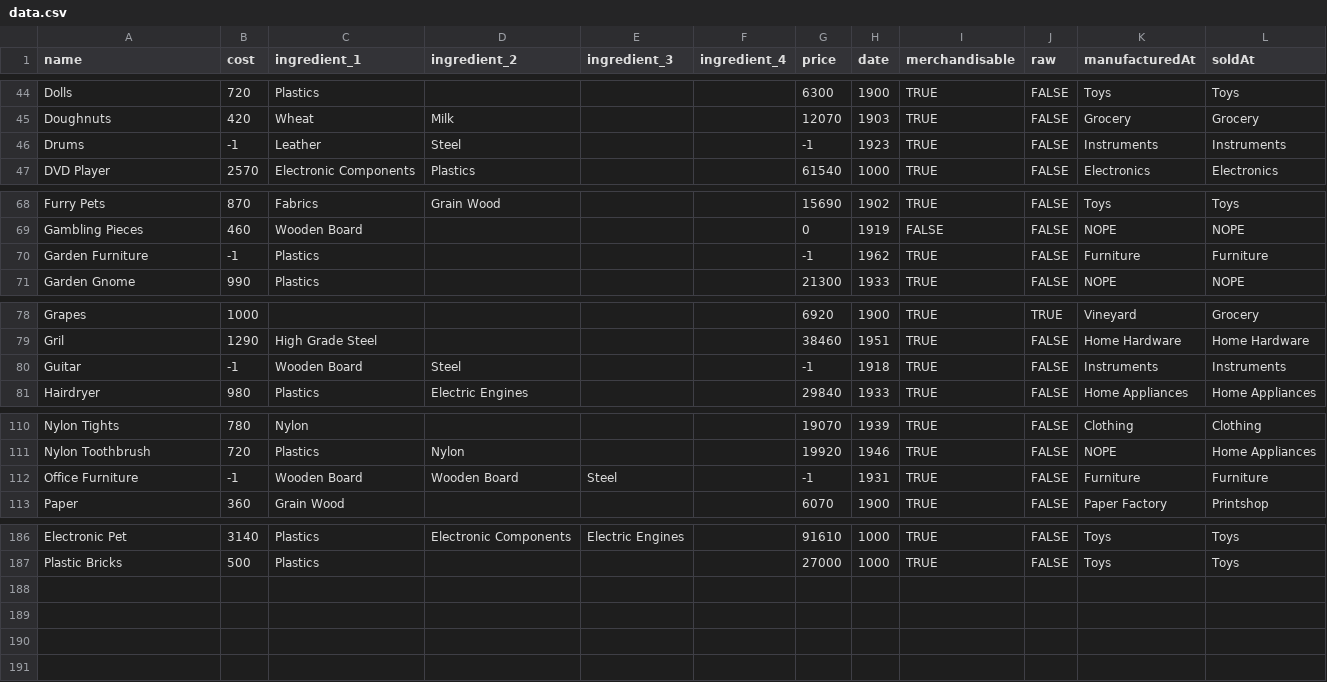
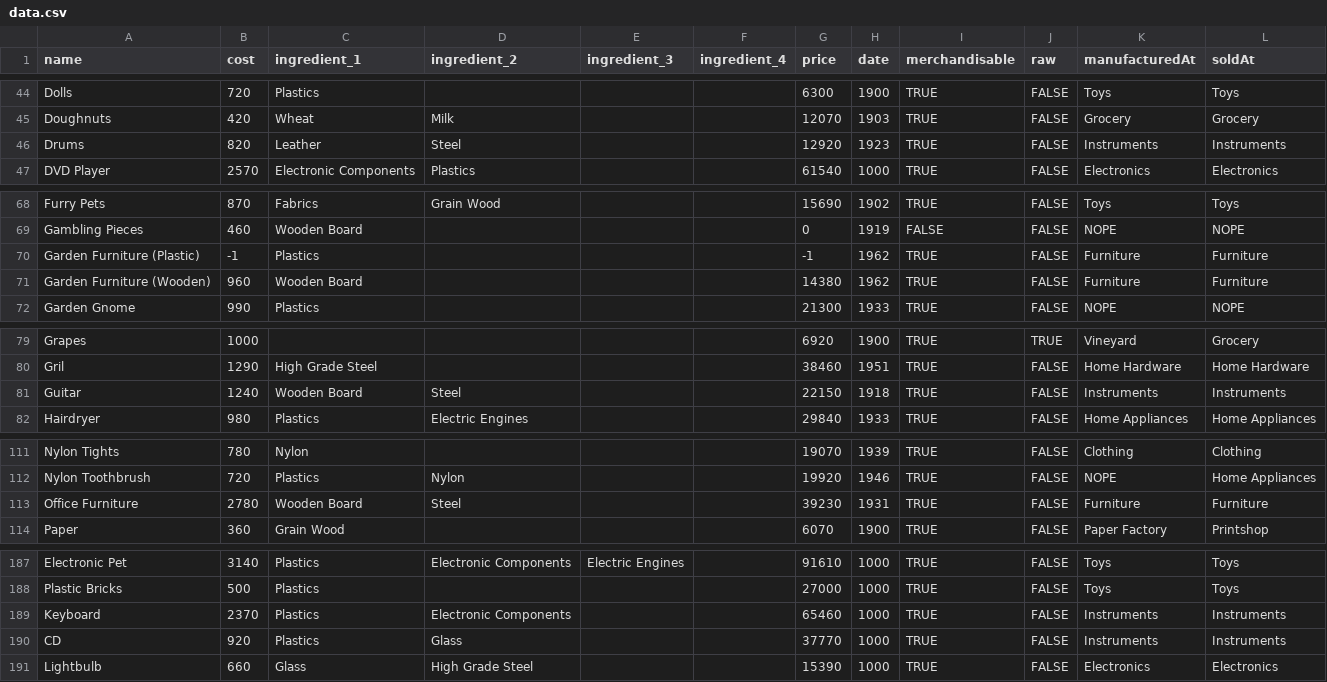
Before and after one commit to kubarium/industry-giant-2, a CSV file: src/data.csv, drawn as a sheet; only a part is shown, gaps mark what is left out.

Commit message:
fixes icons and adds more data

```diff
--- a/src/data.csv
+++ b/src/data.csv
@@ -45,3 +45,3 @@ Dolls	720	Plastics				6300	1900	TRUE	FALSE	Toys	Toys
 Doughnuts	420	Wheat	Milk			12070	1903	TRUE	FALSE	Grocery	Grocery
-Drums	-1	Leather	Steel			-1	1923	TRUE	FALSE	Instruments	Instruments
+Drums	820	Leather	Steel			12920	1923	TRUE	FALSE	Instruments	Instruments
 DVD Player	2570	Electronic Components	Plastics			61540	1000	TRUE	FALSE	Electronics	Electronics
@@ -69,3 +69,4 @@ Furry Pets	870	Fabrics	Grain Wood			15690	1902	TRUE	FALSE	Toys	Toys
 Gambling Pieces	460	Wooden Board				0	1919	FALSE	FALSE	NOPE	NOPE
-Garden Furniture	-1	Plastics				-1	1962	TRUE	FALSE	Furniture	Furniture
+Garden Furniture (Plastic)	-1	Plastics				-1	1962	TRUE	FALSE	Furniture	Furniture
+Garden Furniture (Wooden)	960	Wooden Board				14380	1962	TRUE	FALSE	Furniture	Furniture
 Garden Gnome	990	Plastics				21300	1933	TRUE	FALSE	NOPE	NOPE
@@ -79,3 +80,3 @@ Grapes	1000					6920	1900	TRUE	TRUE	Vineyard	Grocery
 Gril	1290	High Grade Steel				38460	1951	TRUE	FALSE	Home Hardware	Home Hardware
-Guitar	-1	Wooden Board	Steel			-1	1918	TRUE	FALSE	Instruments	Instruments
+Guitar	1240	Wooden Board	Steel			22150	1918	TRUE	FALSE	Instruments	Instruments
 Hairdryer	980	Plastics	Electric Engines			29840	1933	TRUE	FALSE	Home Appliances	Home Appliances
@@ -111,3 +112,3 @@ Nylon Tights	780	Nylon				19070	1939	TRUE	FALSE	Clothing	Clothing
 Nylon Toothbrush	720	Plastics	Nylon			19920	1946	TRUE	FALSE	NOPE	Home Appliances
-Office Furniture	-1	Wooden Board	Wooden Board	Steel		-1	1931	TRUE	FALSE	Furniture	Furniture
+Office Furniture	2780	Wooden Board	Steel			39230	1931	TRUE	FALSE	Furniture	Furniture
 Paper	360	Grain Wood				6070	1900	TRUE	FALSE	Paper Factory	Printshop
@@ -187 +188,4 @@ Electronic Pet	3140	Plastics	Electronic Components	Electric Engines		91610	1000
 Plastic Bricks	500	Plastics				27000	1000	TRUE	FALSE	Toys	Toys
+Keyboard	2370	Plastics	Electronic Components			65460	1000	TRUE	FALSE	Instruments	Instruments
+CD	920	Plastics	Glass			37770	1000	TRUE	FALSE	Instruments	Instruments
+Lightbulb	660	Glass	High Grade Steel			15390	1000	TRUE	FALSE	Electronics	Electronics
```
Also changed, not shown: 16 other files.
